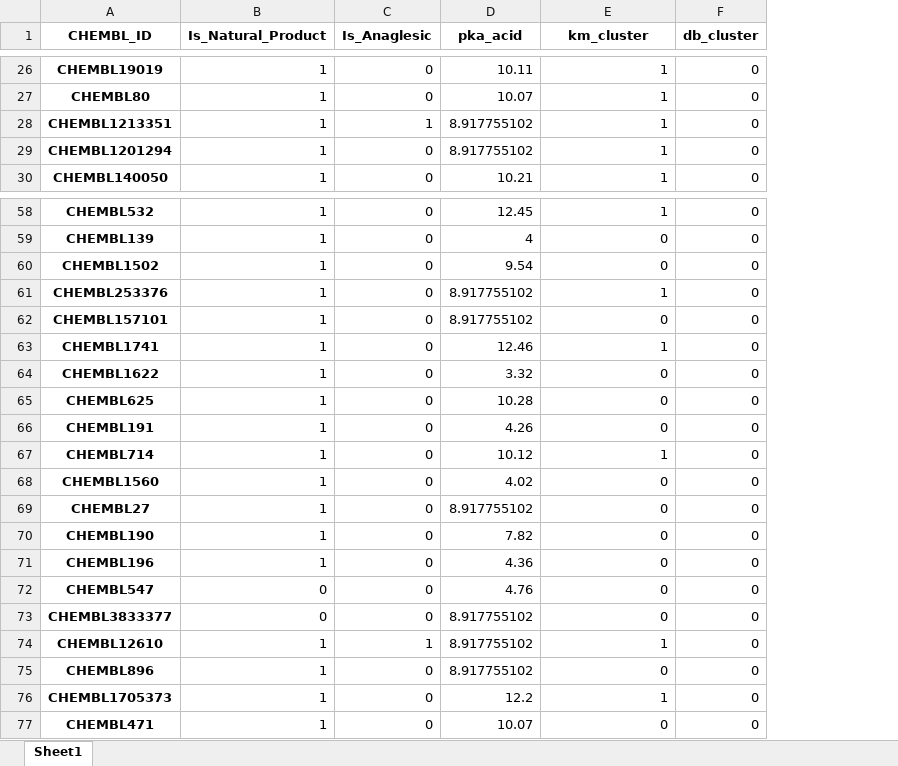
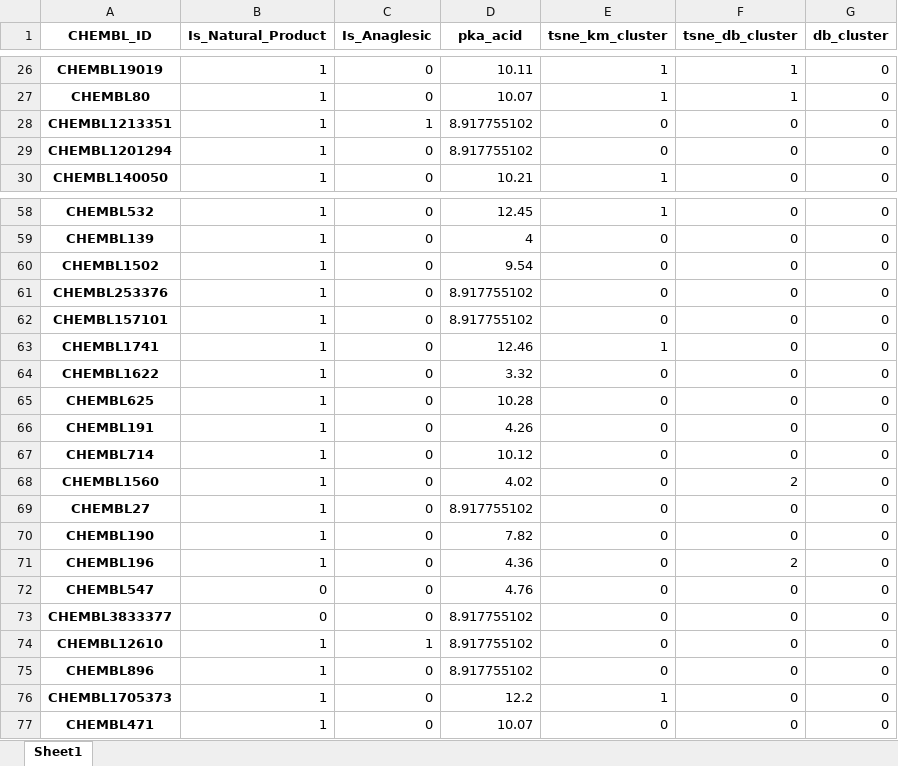
Before and after one commit to JKosciukiewicz/MLDD_Project, an Excel workbook: outputs/clustered_examples.xlsx, sheet Sheet1, drawn as a sheet; only a part is shown, gaps mark what is left out; values as stored, in another font and other column widths than the file's, no borders; the diff covers the shown part only; the diff names each change by its address in the sheet, - before the commit and + after, or states it on an @@ line.

Commit message:
Added dbscan with no tsne

```diff
--- a/outputs/clustered_examples.xlsx (sheet Sheet1)
+++ b/outputs/clustered_examples.xlsx (sheet Sheet1)
+column F (tsne_db_cluster), rows 26-30: 1 | 1 | 0 | 0 | 0; rows 58-77: 0 | 0 | 0 | 0 | 0 | 0 | 0 | 0 | 0 | 0 | 2 | 0 | 0 | 2 | 0 | 0 | 0 | 0 | 0 | 0
-E1: km_cluster
+E1: tsne_km_cluster
-E28:E29 (tsne_km_cluster): 1
+E28:E29 (tsne_km_cluster): 0
-E61 (tsne_km_cluster): 1
+E61 (tsne_km_cluster): 0
-E67 (tsne_km_cluster): 1
+E67 (tsne_km_cluster): 0
-E74 (tsne_km_cluster): 1
+E74 (tsne_km_cluster): 0
```
Also changed, not shown: 11 edited cells elsewhere in this sheet, 2 other files.
